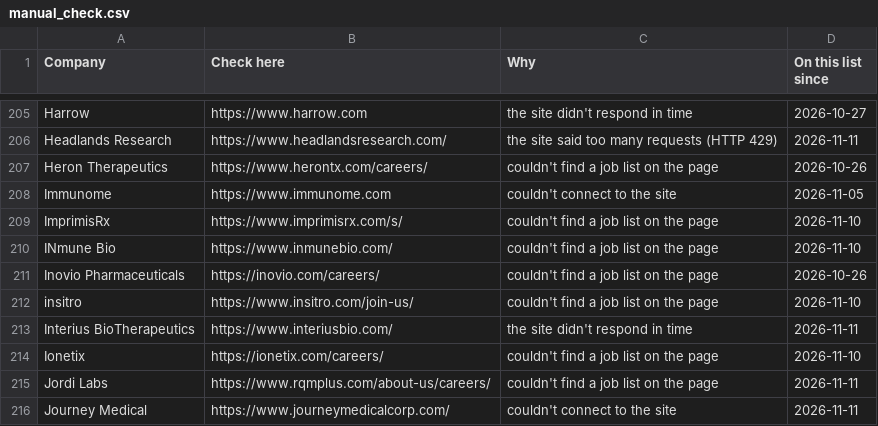
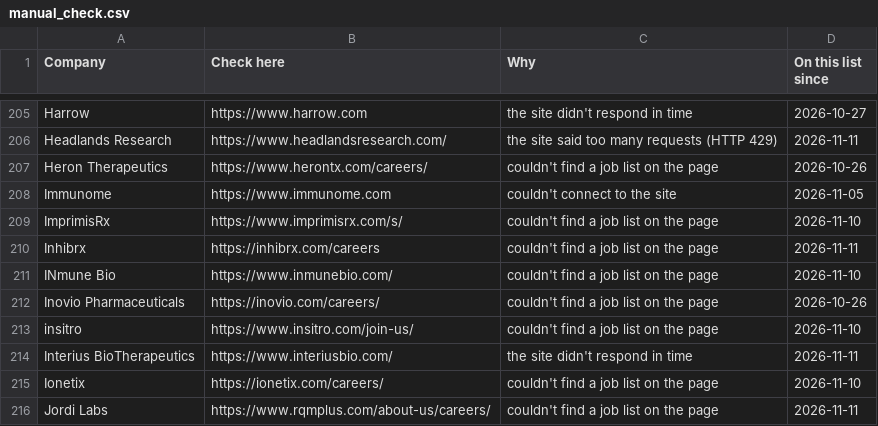
Before and after one commit to arkit-reg/Job_Watch_21, a CSV file: manual_check.csv, drawn as a sheet; only a part is shown, gaps mark what is left out; the shorter side is filled out with more unchanged rows.

```diff
--- a/manual_check.csv
+++ b/manual_check.csv
@@ -209,2 +209,3 @@ Immunome,https://www.immunome.com,couldn't connect to the site,2026-11-05
 ImprimisRx,https://www.imprimisrx.com/s/,couldn't find a job list on the page,2026-11-10
+Inhibrx,https://inhibrx.com/careers,couldn't find a job list on the page,2026-11-11
 INmune Bio,https://www.inmunebio.com/,couldn't find a job list on the page,2026-11-10
```
Also changed, not shown: jobs_log.csv, 1 other file.
